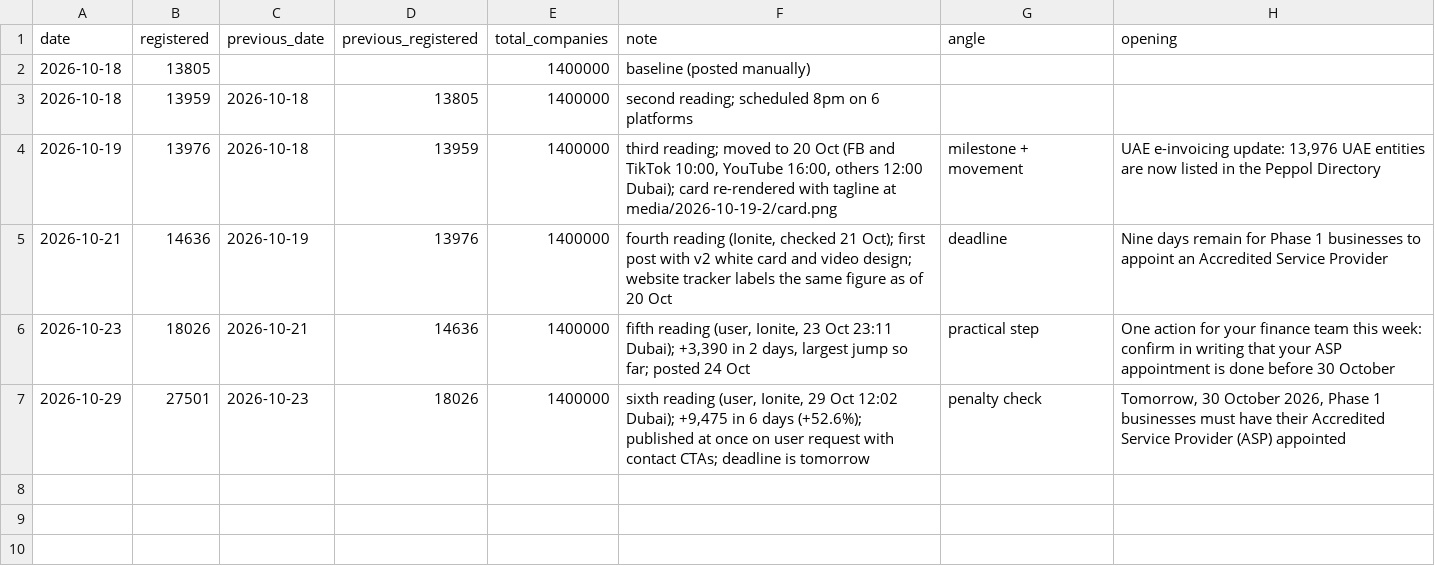
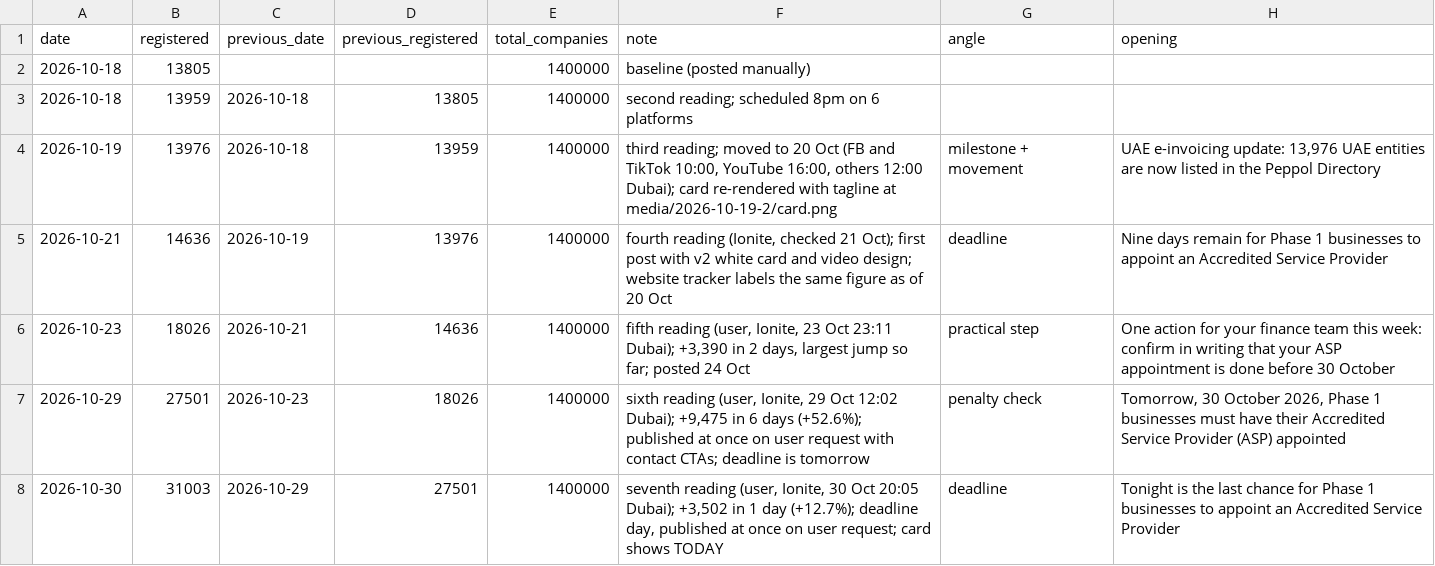
Before and after one commit to valorin1a/valorin-media, a CSV file: data/pulse.csv, drawn as a sheet.

```diff
--- a/data/pulse.csv
+++ b/data/pulse.csv
@@ -7 +7,2 @@ date,registered,previous_date,previous_registered,total_companies,note,angle,ope
 2026-10-29,27501,2026-10-23,18026,1400000,"sixth reading (user, Ionite, 29 Oct 12:02 Dubai); +9,475 in 6 days (+52.6%); published at once on user request with contact CTAs; deadline is tomorrow",penalty check,"Tomorrow, 30 October 2026, Phase 1 businesses must have their Accredited Service Provider (ASP) appointed"
+2026-10-30,31003,2026-10-29,27501,1400000,"seventh reading (user, Ionite, 30 Oct 20:05 Dubai); +3,502 in 1 day (+12.7%); deadline day, published at once on user request; card shows TODAY",deadline,"Tonight is the last chance for Phase 1 businesses to appoint an Accredited Service Provider"
```
Also changed, not shown: 7 other files.
